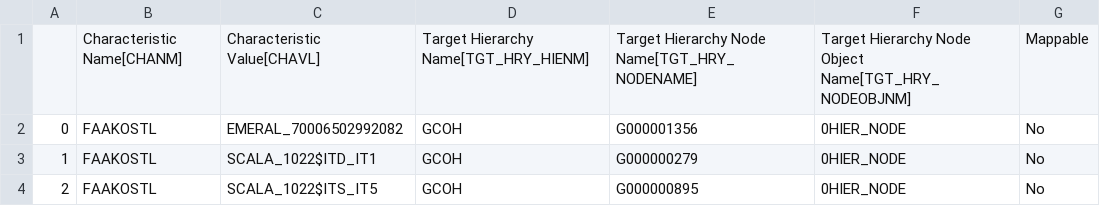
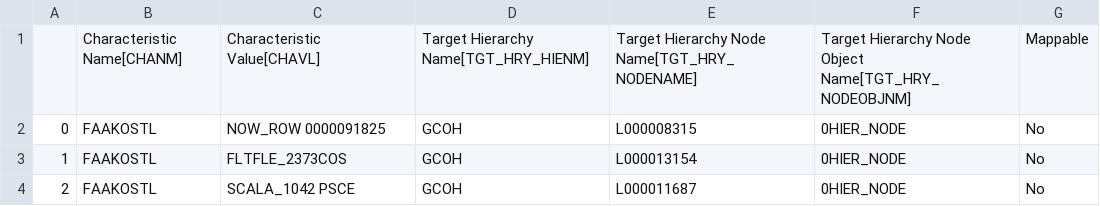
Before and after one commit to violencepierre/GCOH-Tickets-for-Processing, a CSV file: Inputs/out.csv, drawn as a sheet.

Commit message:
Update out.csv

```diff
--- a/Inputs/out.csv
+++ b/Inputs/out.csv
@@ -1,4 +1,4 @@
 ,Characteristic Name[CHANM],Characteristic Value[CHAVL],Target Hierarchy Name[TGT_HRY_HIENM],Target Hierarchy Node Name[TGT_HRY_NODENAME],Target Hierarchy Node Object Name[TGT_HRY_NODEOBJNM],Mappable
-0,FAAKOSTL,EMERAL_70006502992082,GCOH,G000001356,0HIER_NODE,No
-1,FAAKOSTL,SCALA_1022$ITD_IT1,GCOH,G000000279,0HIER_NODE,No
-2,FAAKOSTL,SCALA_1022$ITS_IT5,GCOH,G000000895,0HIER_NODE,No
+0,FAAKOSTL,NOW_ROW    0000091825,GCOH,L000008315,0HIER_NODE,No
+1,FAAKOSTL,FLTFLE_2373COS,GCOH,L000013154,0HIER_NODE,No
+2,FAAKOSTL,SCALA_1042 PSCE,GCOH,L000011687,0HIER_NODE,No
```
